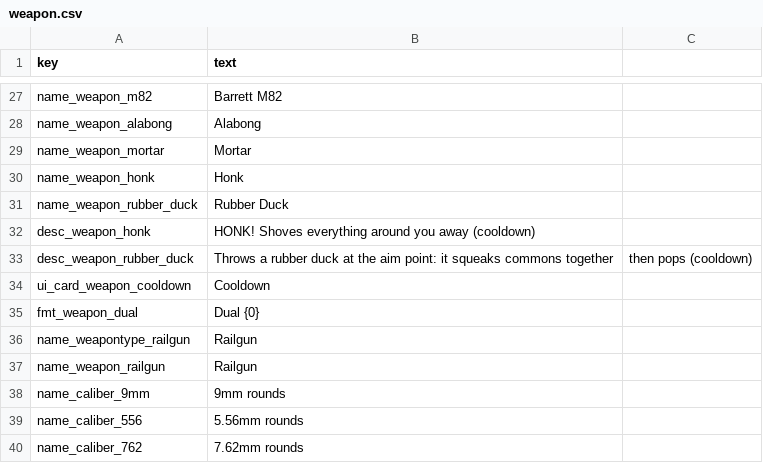
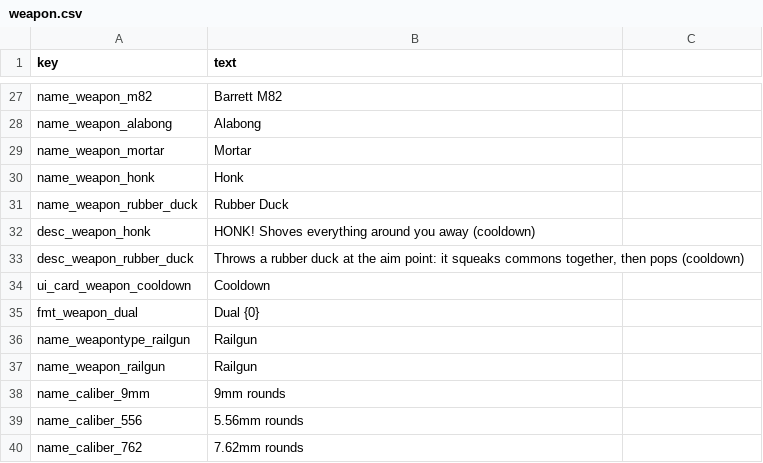
Before and after one commit to minidice/game-plushpanic-hordeshooter, a CSV file: game/content/lan/eng/weapon.csv, drawn as a sheet; only a part is shown, gaps mark what is left out.

```diff
--- a/game/content/lan/eng/weapon.csv
+++ b/game/content/lan/eng/weapon.csv
@@ -32,3 +32,3 @@ name_weapon_rubber_duck,Rubber Duck
 desc_weapon_honk,HONK! Shoves everything around you away (cooldown)
-desc_weapon_rubber_duck,Throws a rubber duck at the aim point: it squeaks commons together, then pops (cooldown)
+desc_weapon_rubber_duck,"Throws a rubber duck at the aim point: it squeaks commons together, then pops (cooldown)"
 ui_card_weapon_cooldown,Cooldown
```
Also changed, not shown: game/content/lan/eng/card.csv, game/content/lan/kor/card.csv, 56 other files.
